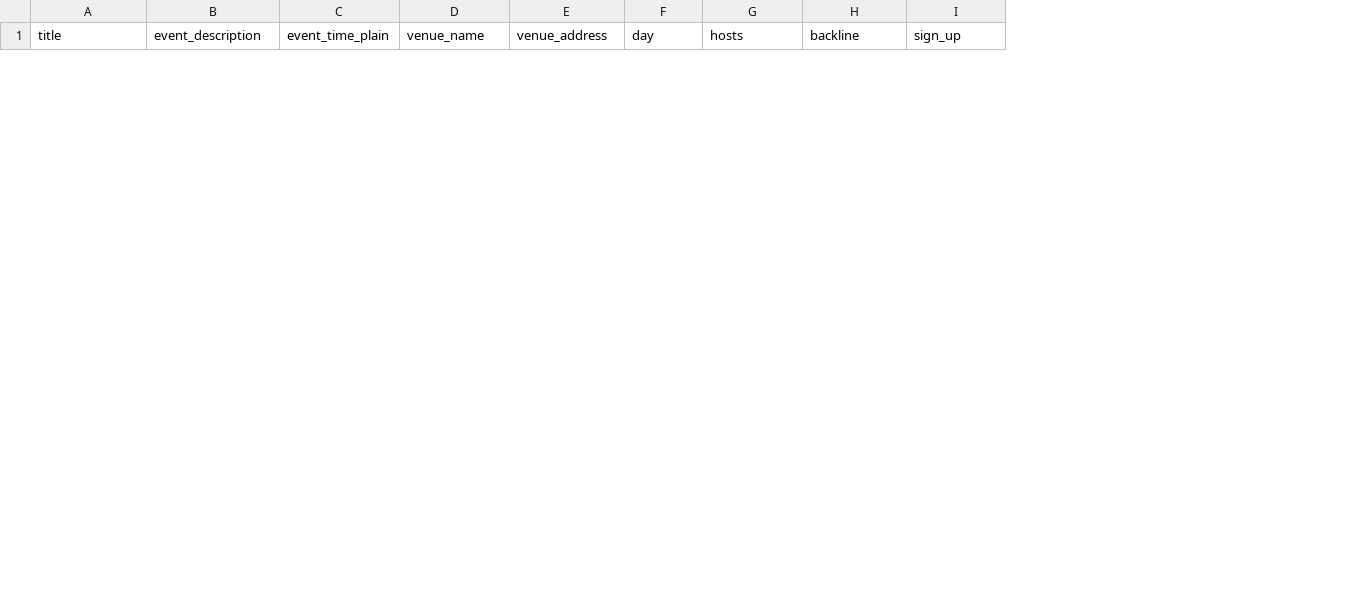
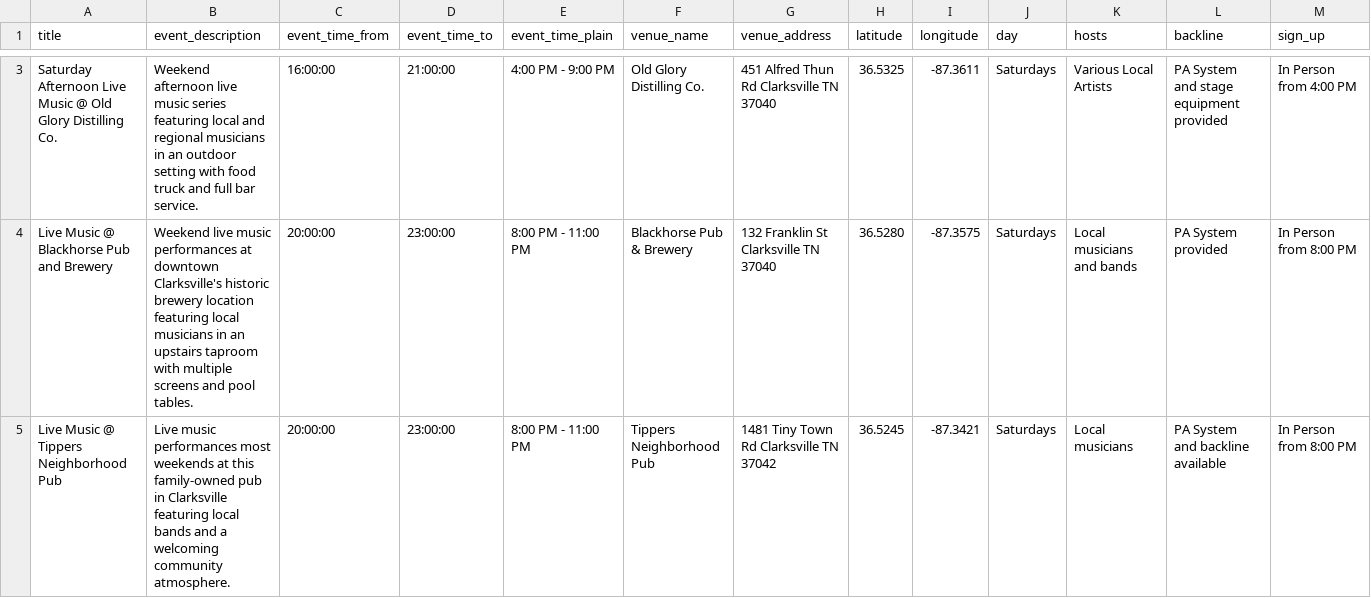
Before and after one commit to stevezaman88/openjams, a CSV file: events_template.csv, drawn as a sheet; only a part is shown, gaps mark what is left out; rows hold the shown columns only; the diff covers the shown part only; the diff names each change by its address in the sheet, - before the commit and + after, or states it on an @@ line.

Commit message:
Update events_template.csv with new event details

```diff
--- a/events_template.csv
+++ b/events_template.csv
+column C (event_time_from), empty
+column D (event_time_to), empty
+column H (latitude), empty
+column I (longitude), empty
+row 3: Saturday Afternoon Live Music @ Old Glory Distilling Co. | Weekend afternoon live music series featuring local and regional musicians in an outdoor setting with food truck and full bar service. | 16:00:00 | 21:00:00 | 4:00 PM - 9:00 PM | Old Glory Distilling Co. | 451 Alfred Thun Rd Clarksville TN 37040 | 36.5325 | -87.3611 | Saturdays | Various Local Artists | PA System and stage equipment provided | In Person from 4:00 PM
+row 4: Live Music @ Blackhorse Pub and Brewery | Weekend live music performances at downtown Clarksville's historic brewery location featuring local musicians in an upstairs taproom with multiple screens and pool tables. | 20:00:00 | 23:00:00 | 8:00 PM - 11:00 PM | Blackhorse Pub & Brewery | 132 Franklin St Clarksville TN 37040 | 36.5280 | -87.3575 | Saturdays | Local musicians and bands | PA System provided | In Person from 8:00 PM
+row 5: Live Music @ Tippers Neighborhood Pub | Live music performances most weekends at this family-owned pub in Clarksville featuring local bands and a welcoming community atmosphere. | 20:00:00 | 23:00:00 | 8:00 PM - 11:00 PM | Tippers Neighborhood Pub | 1481 Tiny Town Rd Clarksville TN 37042 | 36.5245 | -87.3421 | Saturdays | Local musicians | PA System and backline available | In Person from 8:00 PM
```
Also changed, not shown: 4 added rows and 5 removed rows elsewhere in this file.
